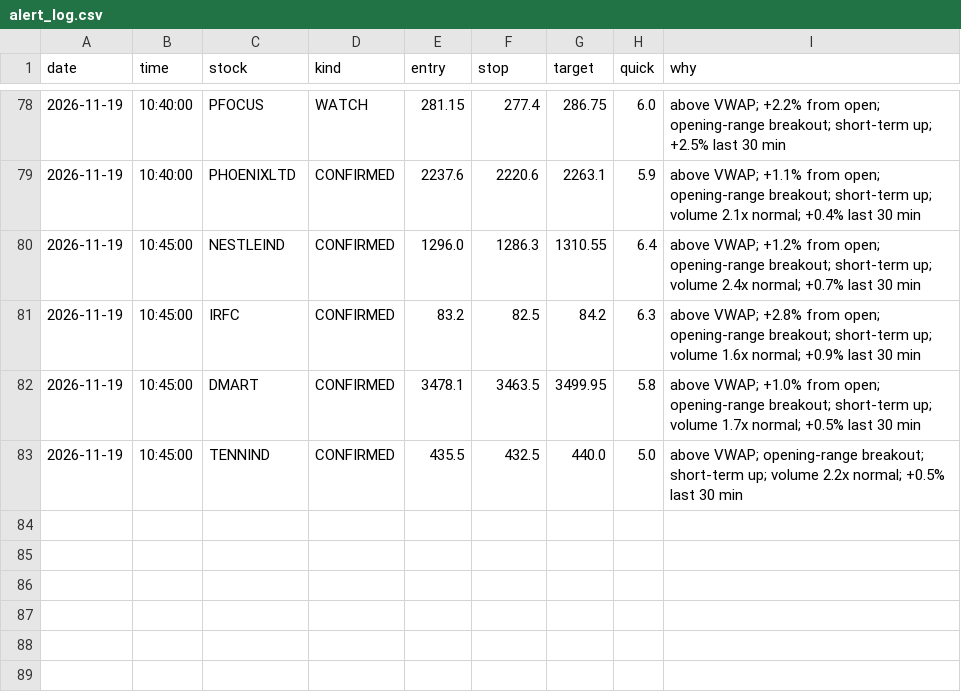
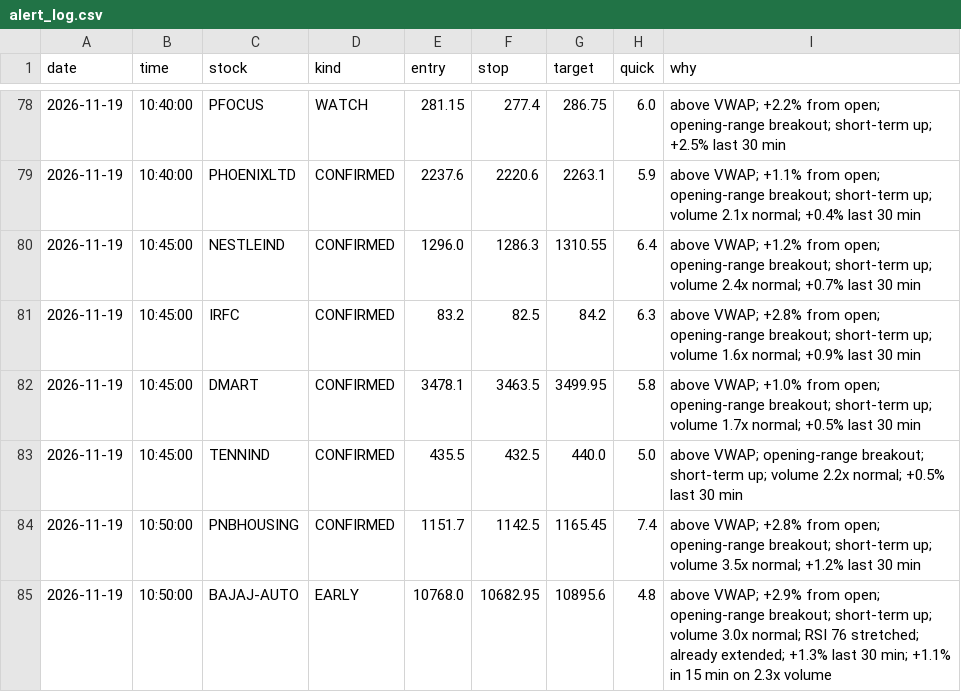
Before and after one commit to Basha17/mystock, a CSV file: alert_log.csv, drawn as a sheet; only a part is shown, gaps mark what is left out.

Commit message:
Update alert log

```diff
--- a/alert_log.csv
+++ b/alert_log.csv
@@ -83 +83,3 @@ date,time,stock,kind,entry,stop,target,quick,why
 2026-11-19,10:45:00,TENNIND,CONFIRMED,435.5,432.5,440.0,5.0,above VWAP; opening-range breakout; short-term up; volume 2.2x normal; +0.5% last 30 min
+2026-11-19,10:50:00,PNBHOUSING,CONFIRMED,1151.7,1142.5,1165.45,7.4,above VWAP; +2.8% from open; opening-range breakout; short-term up; volume 3.5x normal; +1.2% last 30 min
+2026-11-19,10:50:00,BAJAJ-AUTO,EARLY,10768.0,10682.95,10895.6,4.8,above VWAP; +2.9% from open; opening-range breakout; short-term up; volume 3.0x normal; RSI 76 stretched; already extended; +1.3% last 30 min; +1.1% in 15 min on 2.3x volume
```
